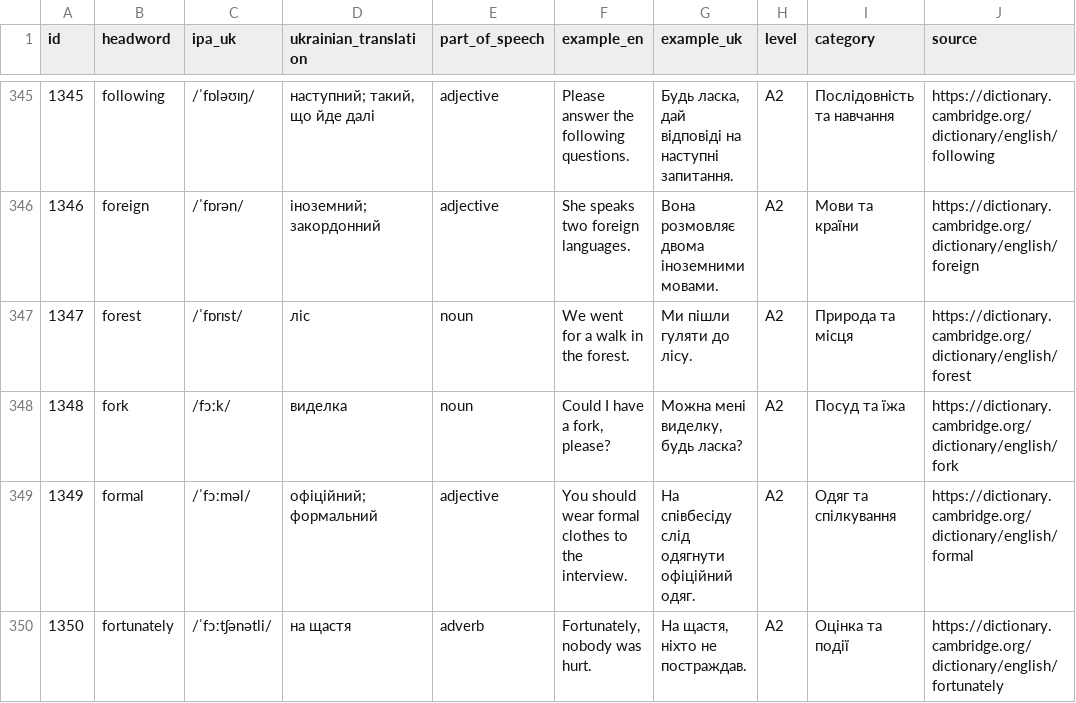
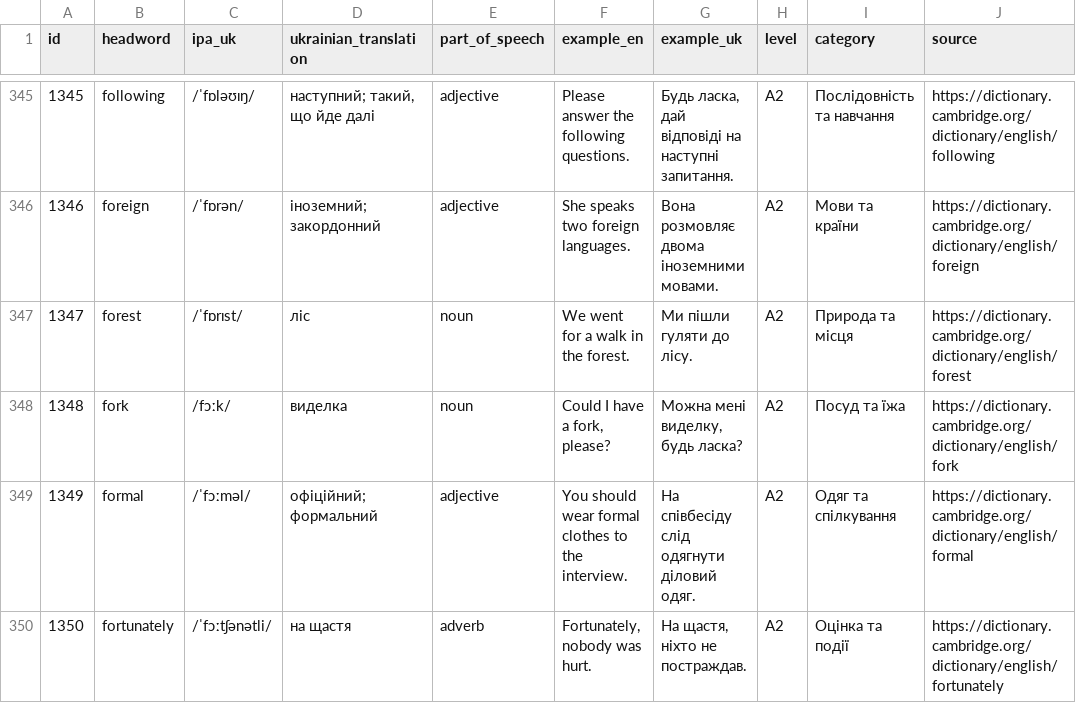
Before and after one commit to kiinoshkaaa/english-ukrainian-dictionary, a CSV file: data/a2/words.csv, drawn as a sheet; only a part is shown, gaps mark what is left out; the diff covers the shown part only; the diff names each change by its address in the sheet, - before the commit and + after, or states it on an @@ line.

Commit message:
Refine remaining A2 translations and examples

```diff
--- a/data/a2/words.csv
+++ b/data/a2/words.csv
-G349 (example_uk): На співбесіду слід одягнути офіційний одяг.
+G349 (example_uk): На співбесіду слід одягнути діловий одяг.
```
Also changed, not shown: 12 edited cells elsewhere in this file.
